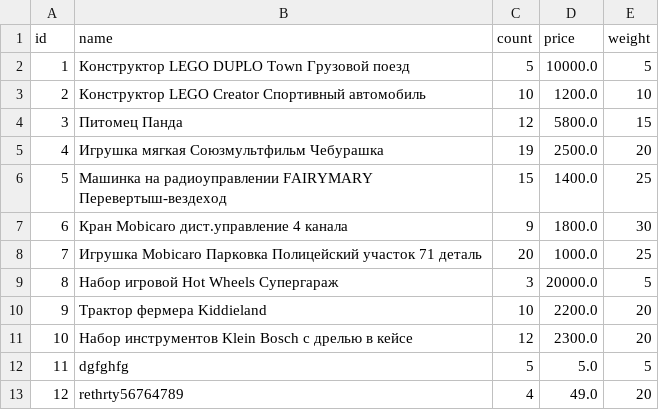
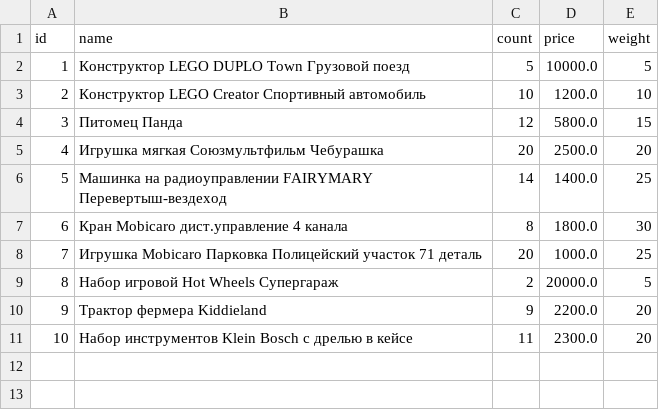
Before and after one commit to pvs7918/javaToysStore, a CSV file: db/toys.csv, drawn as a sheet.

```diff
--- a/db/toys.csv
+++ b/db/toys.csv
@@ -4,10 +4,8 @@ id|name|count|price|weight
 3|Питомец Панда|12|5800.0|15
-4|Игрушка мягкая Союзмультфильм Чебурашка|19|2500.0|20
-5|Машинка на радиоуправлении FAIRYMARY Перевертыш-вездеход|15|1400.0|25
-6|Кран Mobicaro дист.управление 4 канала|9|1800.0|30
+4|Игрушка мягкая Союзмультфильм Чебурашка|20|2500.0|20
+5|Машинка на радиоуправлении FAIRYMARY Перевертыш-вездеход|14|1400.0|25
+6|Кран Mobicaro дист.управление 4 канала|8|1800.0|30
 7|Игрушка Mobicaro Парковка Полицейский участок 71 деталь|20|1000.0|25
-8|Набор игровой Hot Wheels Супергараж|3|20000.0|5
-9|Трактор фермера Kiddieland|10|2200.0|20
-10|Набор инструментов Klein Bosch с дрелью в кейсе|12|2300.0|20
-11|dgfghfg|5|5.0|5
-12|rethrty56764789|4|49.0|20
+8|Набор игровой Hot Wheels Супергараж|2|20000.0|5
+9|Трактор фермера Kiddieland|9|2200.0|20
+10|Набор инструментов Klein Bosch с дрелью в кейсе|11|2300.0|20
```
Also changed, not shown: db/archive/drawing1/prizestoaward.csv, db/prizestoaward.csv, 6 other files.
